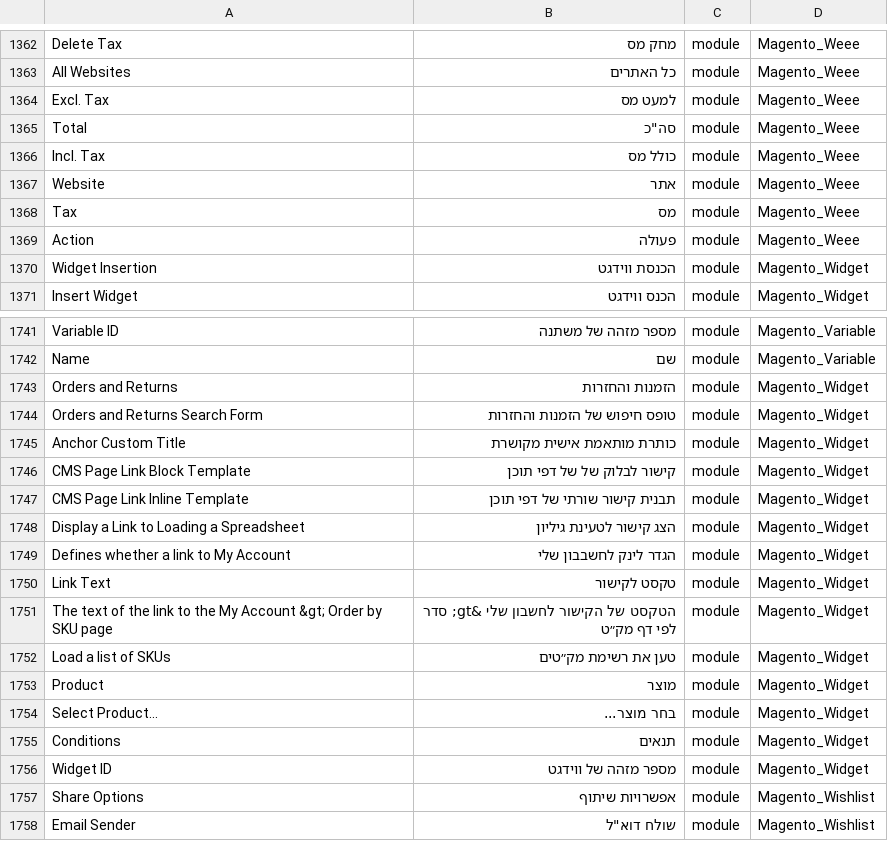
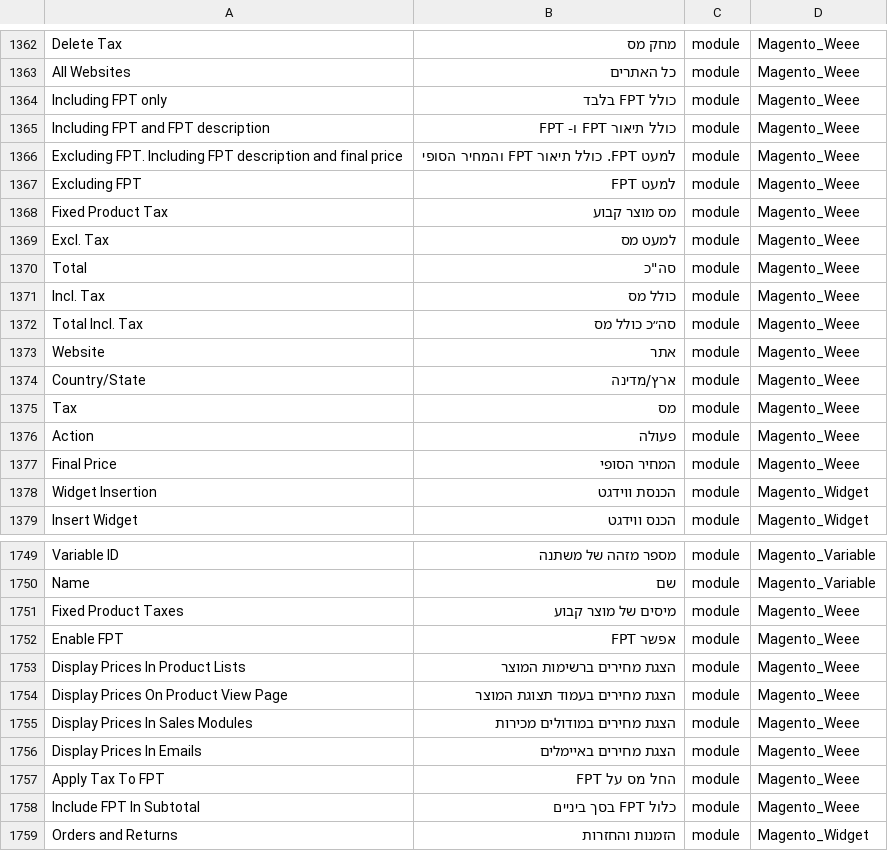
Before and after one commit to elijahb/language_he_il, a CSV file: he_IL.csv, drawn as a sheet; only a part is shown, gaps mark what is left out; the shorter side is filled out with more unchanged rows; the diff names each change by its address in the sheet, - before the commit and + after, or states it on an @@ line.

```diff
--- a/he_IL.csv
+++ b/he_IL.csv
+row 1364: Including FPT only | כולל FPT בלבד | module | Magento_Weee
+row 1365: Including FPT and FPT description | כולל תיאור FPT ו- FPT | module | Magento_Weee
+row 1366: Excluding FPT. Including FPT description and final price | למעט FPT. כולל תיאור FPT והמחיר הסופי | module | Magento_Weee
+row 1367: Excluding FPT | למעט FPT | module | Magento_Weee
+row 1368: Fixed Product Tax | מס מוצר קבוע | module | Magento_Weee
+row 1372: Total Incl. Tax | סה״כ כולל מס | module | Magento_Weee
+row 1374: Country/State | ארץ/מדינה | module | Magento_Weee
+row 1377: Final Price | המחיר הסופי | module | Magento_Weee
+row 1751: Fixed Product Taxes | מיסים של מוצר קבוע | module | Magento_Weee
+row 1752: Enable FPT | אפשר FPT | module | Magento_Weee
+row 1753: Display Prices In Product Lists | הצגת מחירים ברשימות המוצר | module | Magento_Weee
+row 1754: Display Prices On Product View Page | הצגת מחירים בעמוד תצוגת המוצר | module | Magento_Weee
+row 1755: Display Prices In Sales Modules | הצגת מחירים במודולים מכירות | module | Magento_Weee
+row 1756: Display Prices In Emails | הצגת מחירים באיימלים | module | Magento_Weee
+row 1757: Apply Tax To FPT | החל מס על FPT | module | Magento_Weee
+row 1758: Include FPT In Subtotal | כלול FPT בסך ביניים | module | Magento_Weee
```
Also changed, not shown: 1 other file.
